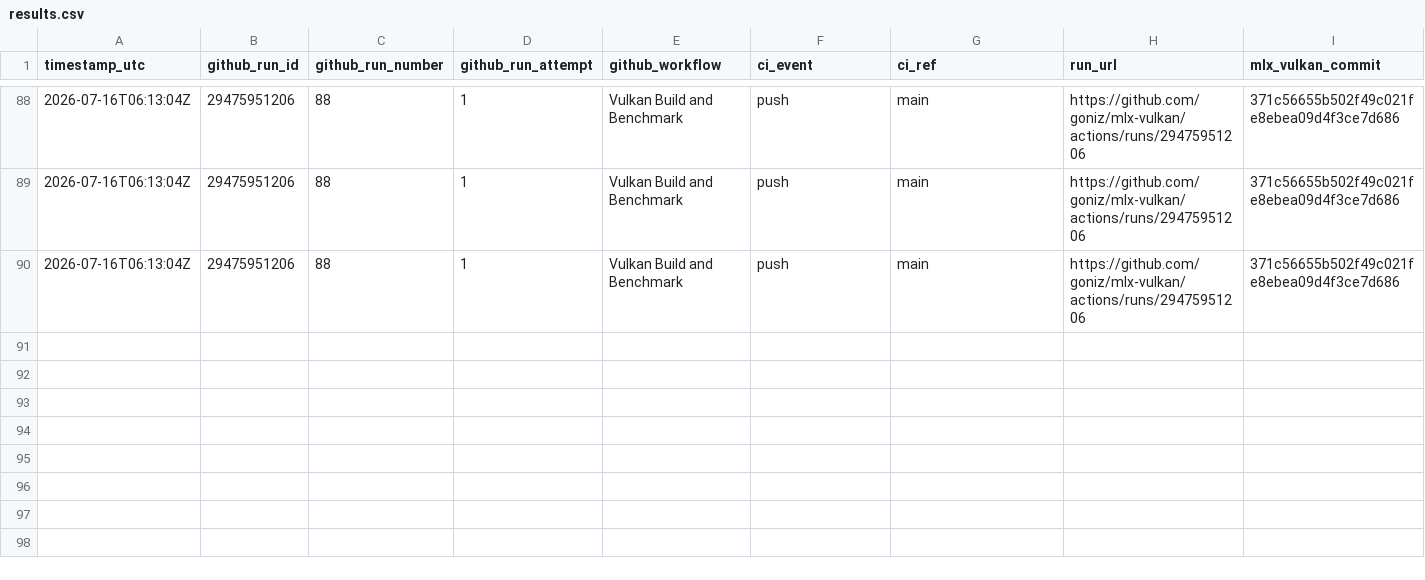
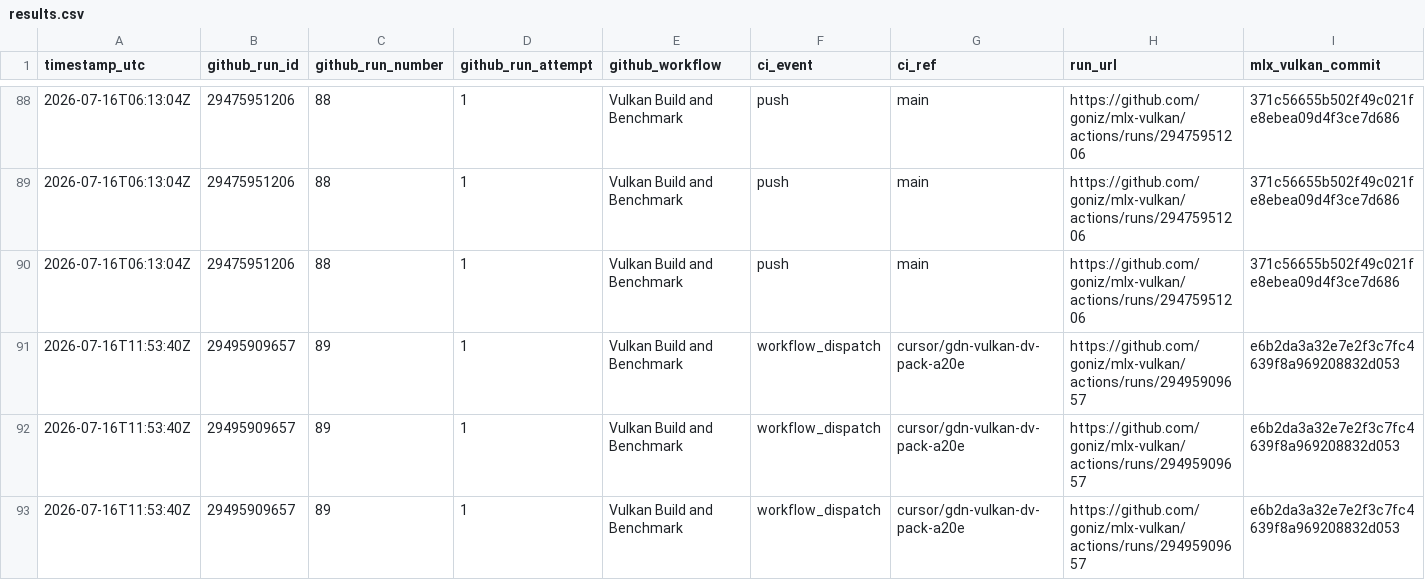
Before and after one commit to goniz/mlx-vulkan, a CSV file: benchmarks/results.csv, drawn as a sheet; only a part is shown, gaps mark what is left out; rows hold the shown columns only; the diff names each change by its address in the sheet, - before the commit and + after, or states it on an @@ line.

Commit message:
Pack Vulkan GDN Dv rows for Qwen3.6-27B prefill (#65) (#67)
* Bump mlx-lm for packed Vulkan GDN (#65)

Point the mlx-lm submodule at the clustered Dv-packing gated-delta
kernel to cut Qwen3.6-27B GDN prefill latency.

* Bump mlx-lm: drop Vulkan packed GDN test

* Fix packed GDN portability: clustered cap + subgroup IDs

- mlx: expose subgroup_clustered in device_info
- mlx-lm: gate pack>1 on clustered; map lanes via SubgroupInvocationID

* Bump mlx and mlx-lm to merged GDN packing PRs

Point submodules at the merge commits from goniz/mlx#67 and
goniz/mlx-lm#3 (packed Vulkan GDN + subgroup_clustered device_info).

* Update benchmark history [skip ci]

---------

Co-authored-by: github-actions[bot] <github-actions[bot]@users.noreply.github.com>

```diff
--- a/benchmarks/results.csv
+++ b/benchmarks/results.csv
+row 91: 2026-07-16T11:53:40Z | 29495909657 | 89 | 1 | Vulkan Build and Benchmark | workflow_dispatch | cursor/gdn-vulkan-dv-pack-a20e | https://github.com/goniz/mlx-vulkan/actions/runs/29495909657 | e6b2da3a32e7e2f3c7fc4639f8a969208832d053
+row 92: 2026-07-16T11:53:40Z | 29495909657 | 89 | 1 | Vulkan Build and Benchmark | workflow_dispatch | cursor/gdn-vulkan-dv-pack-a20e | https://github.com/goniz/mlx-vulkan/actions/runs/29495909657 | e6b2da3a32e7e2f3c7fc4639f8a969208832d053
+row 93: 2026-07-16T11:53:40Z | 29495909657 | 89 | 1 | Vulkan Build and Benchmark | workflow_dispatch | cursor/gdn-vulkan-dv-pack-a20e | https://github.com/goniz/mlx-vulkan/actions/runs/29495909657 | e6b2da3a32e7e2f3c7fc4639f8a969208832d053
```
Also changed, not shown: 7 other files.
